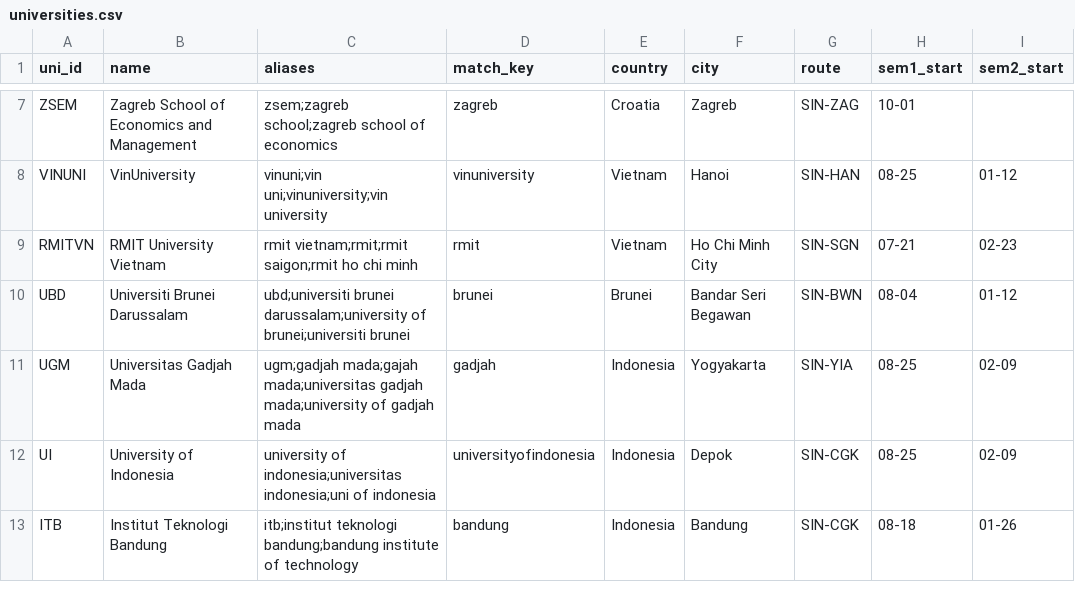
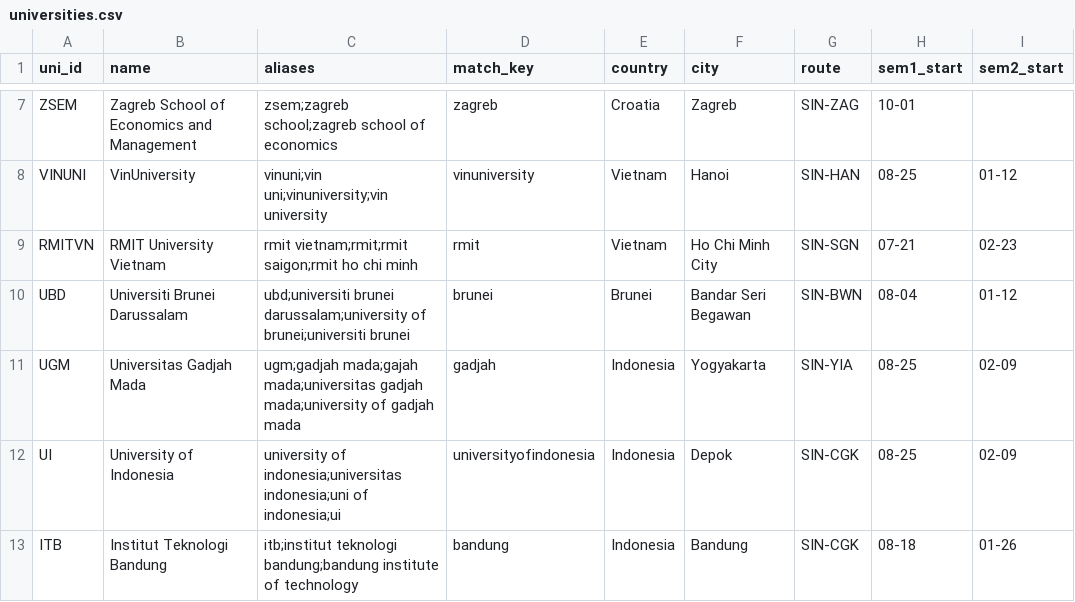
Before and after one commit to veda-ho/Chatbot, a CSV file: data/universities.csv, drawn as a sheet; only a part is shown, gaps mark what is left out; the diff names each change by its address in the sheet, - before the commit and + after, or states it on an @@ line.

Commit message:
Add files via upload

```diff
--- a/data/universities.csv
+++ b/data/universities.csv
-C12 (aliases): …indonesia;uni of indonesia
+C12 (aliases): …indonesia;uni of indonesia;ui
```
